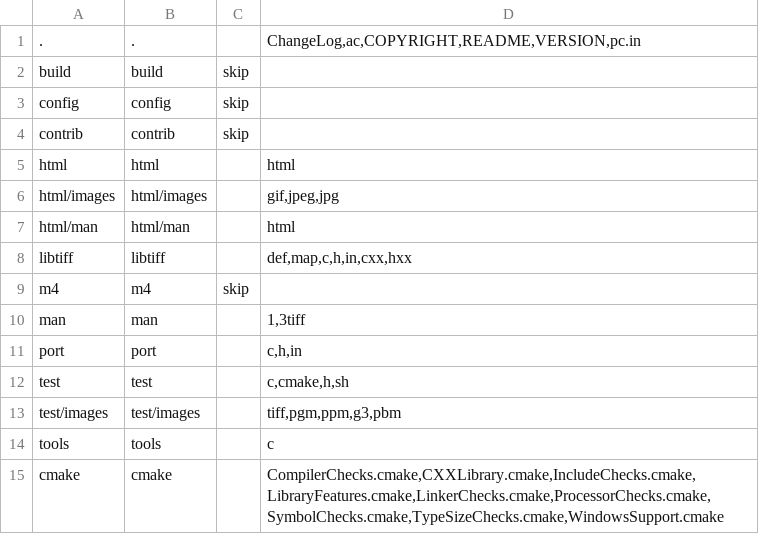
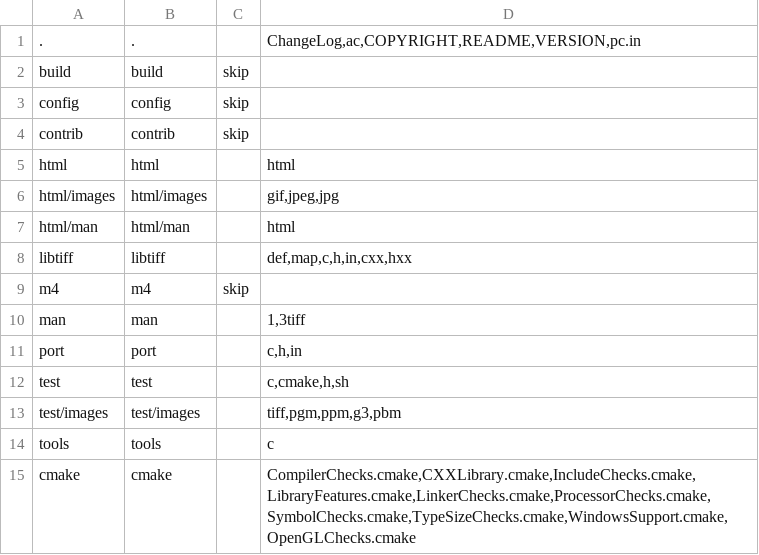
Before and after one commit to nextgis-borsch/lib_tiff, a CSV file: opt/folders.csv, drawn as a sheet.

```diff
--- a/opt/folders.csv
+++ b/opt/folders.csv
@@ -14,2 +14,2 @@ test/images,test/images,,"tiff,pgm,ppm,g3,pbm"
 tools,tools,,c
-cmake,cmake,,"CompilerChecks.cmake,CXXLibrary.cmake,IncludeChecks.cmake,LibraryFeatures.cmake,LinkerChecks.cmake,ProcessorChecks.cmake,SymbolChecks.cmake,TypeSizeChecks.cmake,WindowsSupport.cmake"
+cmake,cmake,,"CompilerChecks.cmake,CXXLibrary.cmake,IncludeChecks.cmake,LibraryFeatures.cmake,LinkerChecks.cmake,ProcessorChecks.cmake,SymbolChecks.cmake,TypeSizeChecks.cmake,WindowsSupport.cmake,OpenGLChecks.cmake"
```
Also changed, not shown: 2 other files.
